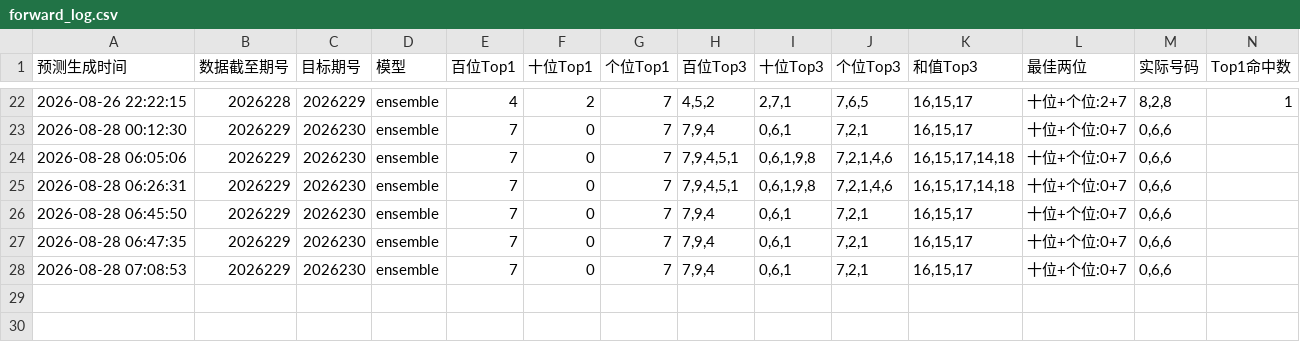
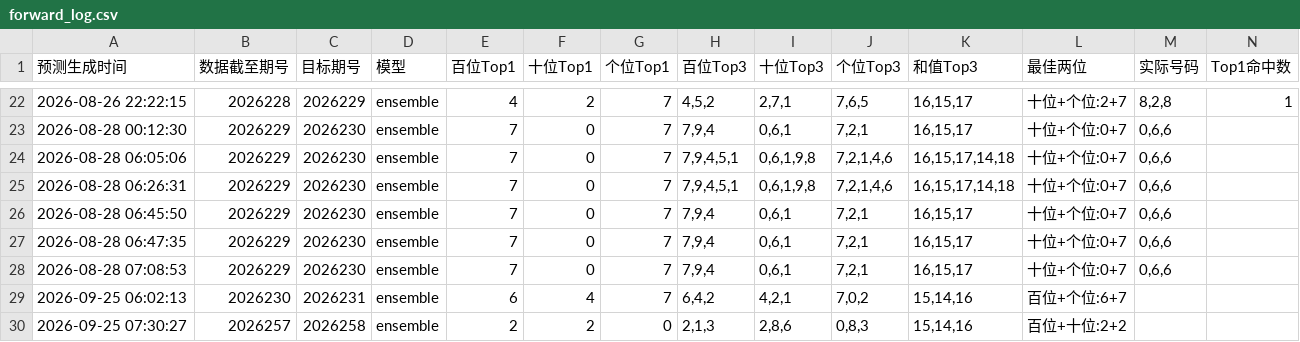
Before and after one commit to wanghui2517/lottery3d-V2, a CSV file: results/forward_log.csv, drawn as a sheet; only a part is shown, gaps mark what is left out; rows hold the shown columns only; the diff names each change by its address in the sheet, - before the commit and + after, or states it on an @@ line.

```diff
--- a/results/forward_log.csv
+++ b/results/forward_log.csv
+row 29: 2026-09-25 06:02:13 | 2026230 | 2026231 | ensemble | 6 | 4 | 7 | 6,4,2 | 4,2,1 | 7,0,2 | 15,14,16 | 百位+个位:6+7
+row 30: 2026-09-25 07:30:27 | 2026257 | 2026258 | ensemble | 2 | 2 | 0 | 2,1,3 | 2,8,6 | 0,8,3 | 15,14,16 | 百位+十位:2+2
```
Also changed, not shown: 7 other files.
